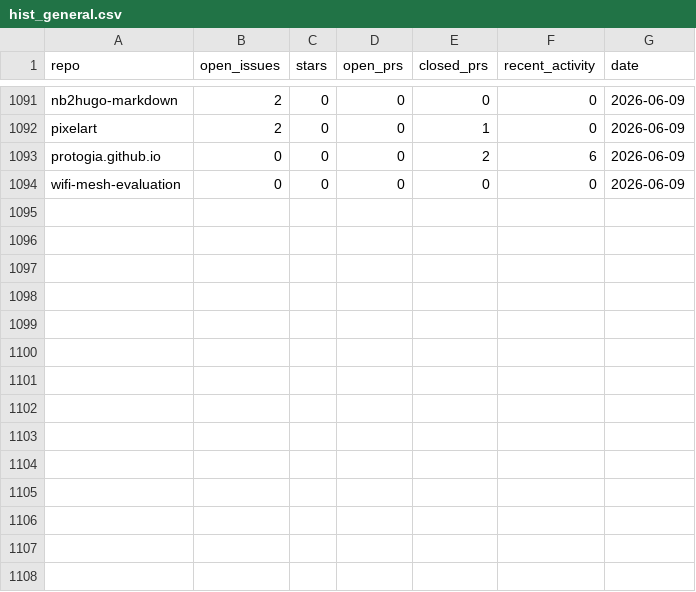
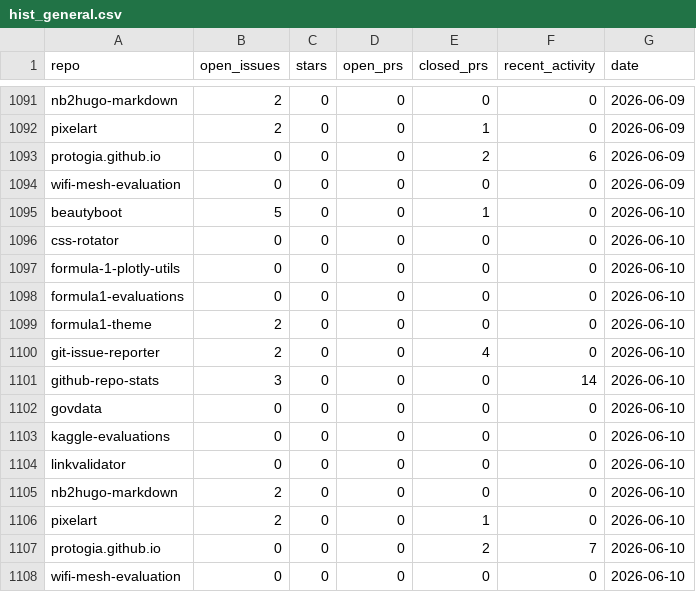
Before and after one commit to protogia/github-repo-stats, a CSV file: data/hist_general.csv, drawn as a sheet; only a part is shown, gaps mark what is left out.

```diff
--- a/data/hist_general.csv
+++ b/data/hist_general.csv
@@ -1094 +1094,15 @@ protogia.github.io,0,0,0,2,6,2026-06-09
 wifi-mesh-evaluation,0,0,0,0,0,2026-06-09
+beautyboot,5,0,0,1,0,2026-06-10
+css-rotator,0,0,0,0,0,2026-06-10
+formula-1-plotly-utils,0,0,0,0,0,2026-06-10
+formula1-evaluations,0,0,0,0,0,2026-06-10
+formula1-theme,2,0,0,0,0,2026-06-10
+git-issue-reporter,2,0,0,4,0,2026-06-10
+github-repo-stats,3,0,0,0,14,2026-06-10
+govdata,0,0,0,0,0,2026-06-10
+kaggle-evaluations,0,0,0,0,0,2026-06-10
+linkvalidator,0,0,0,0,0,2026-06-10
+nb2hugo-markdown,2,0,0,0,0,2026-06-10
+pixelart,2,0,0,1,0,2026-06-10
+protogia.github.io,0,0,0,2,7,2026-06-10
+wifi-mesh-evaluation,0,0,0,0,0,2026-06-10
```
Also changed, not shown: data/hist_clones.csv, data/hist_commits.csv, 5 other files.
